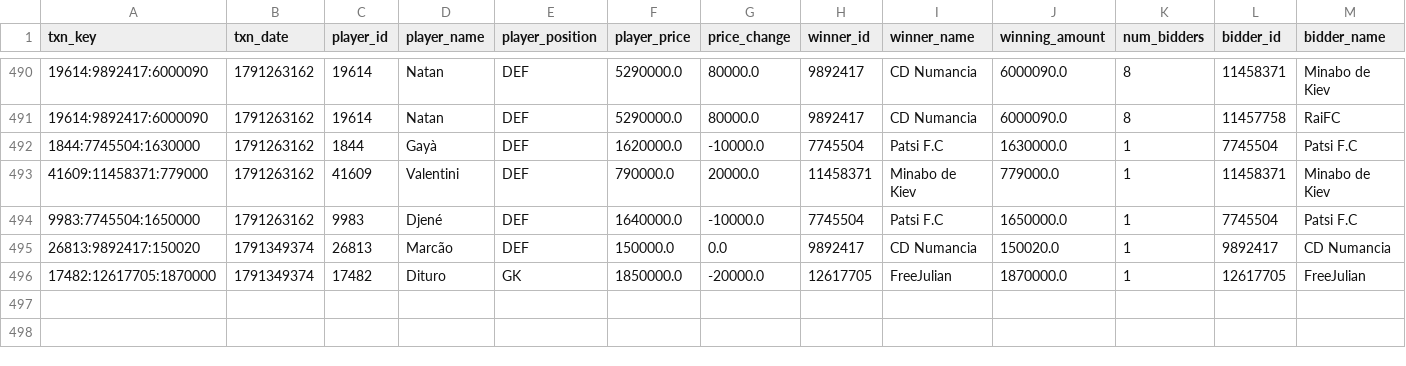
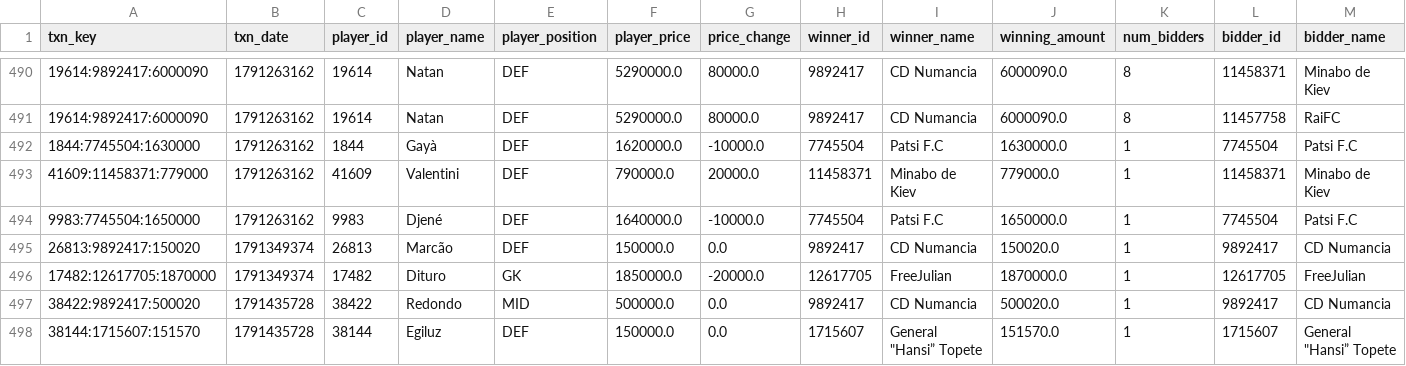
Before and after one commit to nilcrespo/BiwengerBot, a CSV file: csvs/others/market_bid_history_log.csv, drawn as a sheet; only a part is shown, gaps mark what is left out; rows hold the shown columns only; the diff names each change by its address in the sheet, - before the commit and + after, or states it on an @@ line.

```diff
--- a/csvs/others/market_bid_history_log.csv
+++ b/csvs/others/market_bid_history_log.csv
+row 497: 38422:9892417:500020 | 1791435728 | 38422 | Redondo | MID | 500000.0 | 0.0 | 9892417 | CD Numancia | 500020.0 | 1 | 9892417 | CD Numancia
+row 498: 38144:1715607:151570 | 1791435728 | 38144 | Egiluz | DEF | 150000.0 | 0.0 | 1715607 | General "Hansi” Topete | 151570.0 | 1 | 1715607 | General "Hansi” Topete
```
Also changed, not shown: csvs/market/market_players.csv, csvs/others/market_bids.csv, 14 other files.
